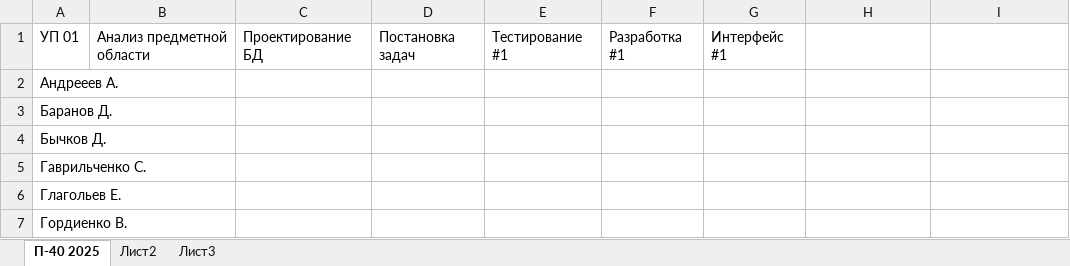
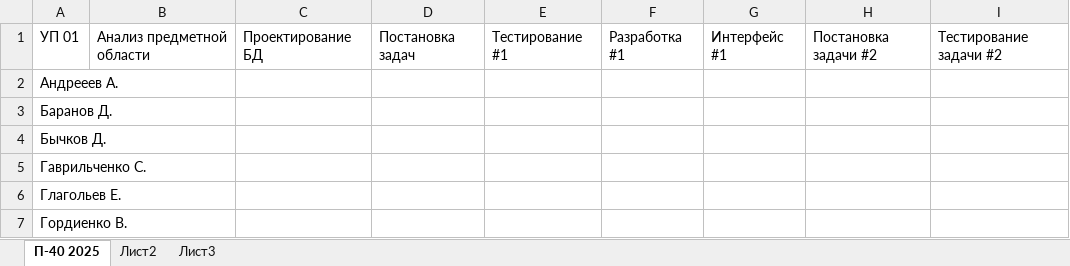
Before and after one commit to testAlexB/testRepo, an Excel workbook: УП П-40 2025/Состояние УП 01.xlsx, sheet П-40 2025, drawn as a sheet; only a part is shown; values as stored, in another font and other column widths than the file's, no cell formats; the diff names each change by its address in the sheet, - before the commit and + after, or states it on an @@ line.

Commit message:
обновил УП

```diff
--- a/УП П-40 2025/Состояние УП 01.xlsx (sheet П-40 2025)
+++ b/УП П-40 2025/Состояние УП 01.xlsx (sheet П-40 2025)
-H1: (empty)
+H1: Постановка задачи #2
-I1: (empty)
+I1: Тестирование задачи #2
```
Also changed, not shown: cell formats.
